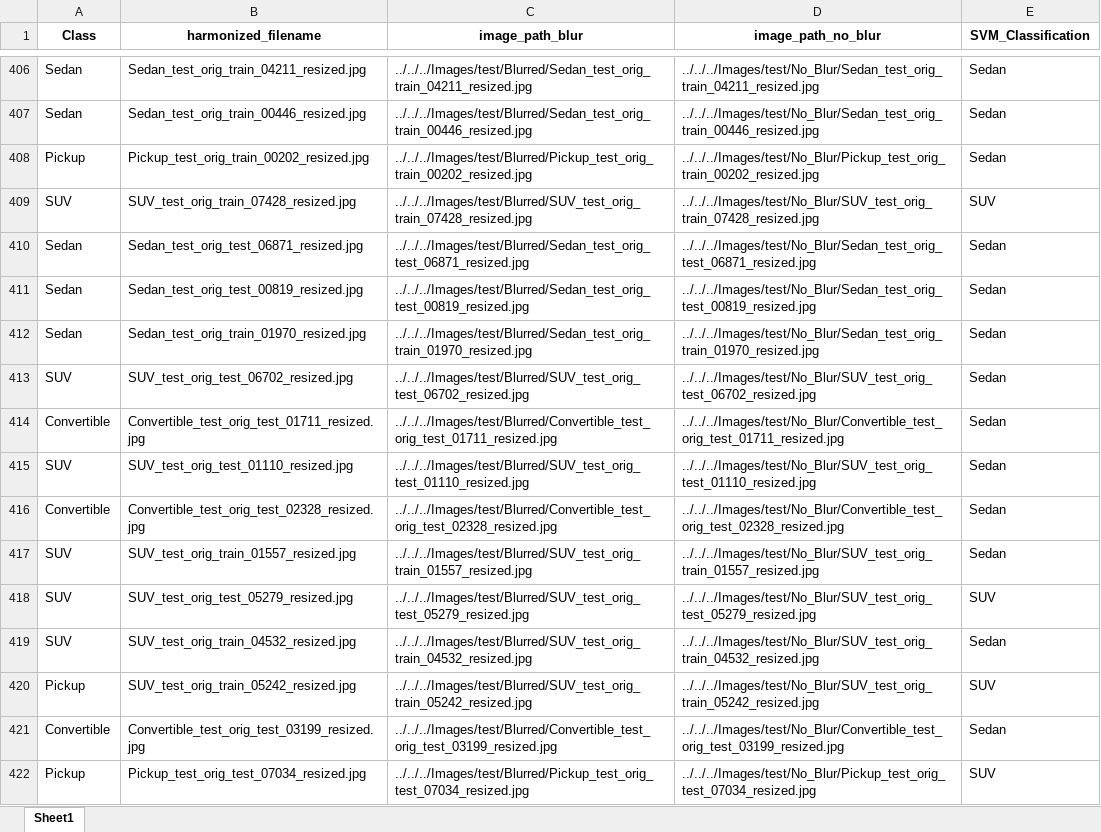
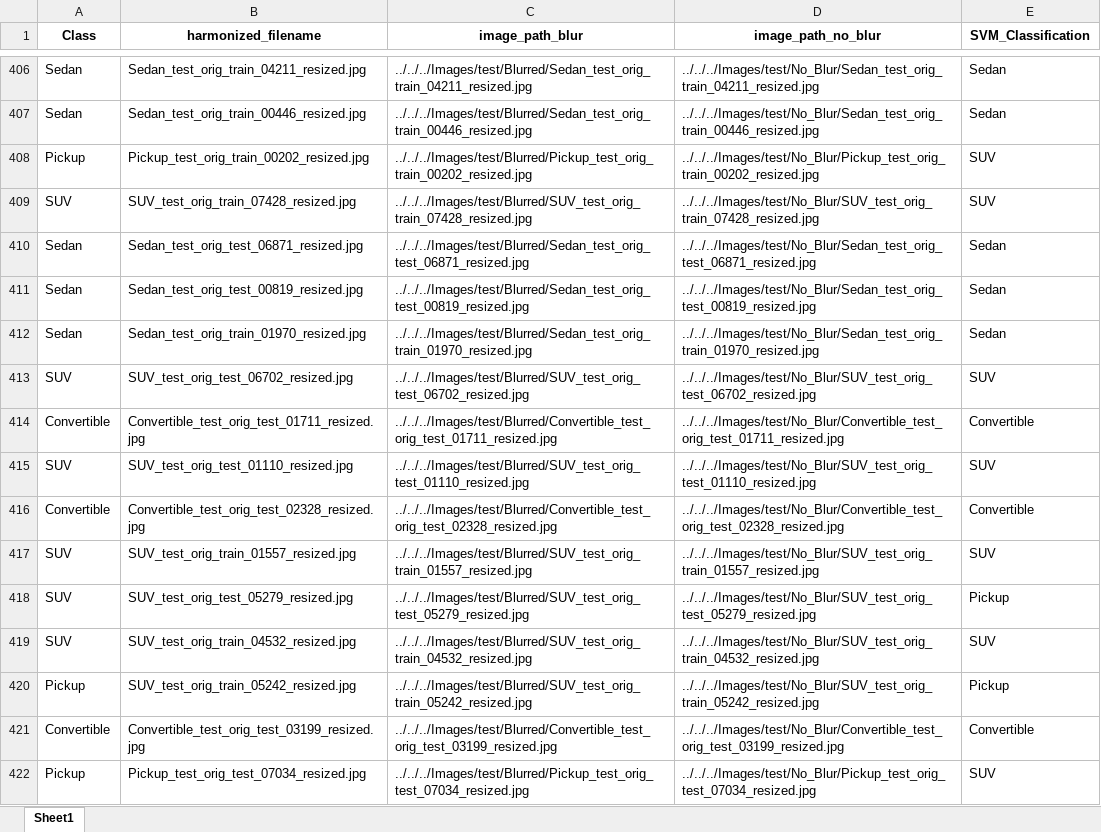
Before and after one commit to ijyliu/computer-vision-project, an Excel workbook: Data/Predictions/SVM/SVM_Classifier_Predictions_Individual_Features_PCA.xlsx, sheet Sheet1, drawn as a sheet; only a part is shown, gaps mark what is left out; values as stored, in another font and other column widths than the file's, no borders; the diff covers the shown part only; the diff names each change by its address in the sheet, - before the commit and + after, or states it on an @@ line.

```diff
--- a/Data/Predictions/SVM/SVM_Classifier_Predictions_Individual_Features_PCA.xlsx (sheet Sheet1)
+++ b/Data/Predictions/SVM/SVM_Classifier_Predictions_Individual_Features_PCA.xlsx (sheet Sheet1)
-E408 (SVM_Classification): Sedan
+E408 (SVM_Classification): SUV
-E413 (SVM_Classification): Sedan
+E413 (SVM_Classification): SUV
-E414 (SVM_Classification): Sedan
+E414 (SVM_Classification): Convertible
-E415 (SVM_Classification): Sedan
+E415 (SVM_Classification): SUV
-E416 (SVM_Classification): Sedan
+E416 (SVM_Classification): Convertible
-E417 (SVM_Classification): Sedan
+E417 (SVM_Classification): SUV
-E418 (SVM_Classification): SUV
+E418 (SVM_Classification): Pickup
-E419 (SVM_Classification): Sedan
+E419 (SVM_Classification): SUV
-E420 (SVM_Classification): SUV
+E420 (SVM_Classification): Pickup
-E421 (SVM_Classification): Sedan
+E421 (SVM_Classification): Convertible
```
Also changed, not shown: 505 edited cells elsewhere in this sheet, Data/Predictions/SVM/SVM_Classifier_Predictions_All_Features_PCA.xlsx, Data/Predictions/SVM/SVM_Classifier_Predictions_VGG.xlsx, 12 other files.
